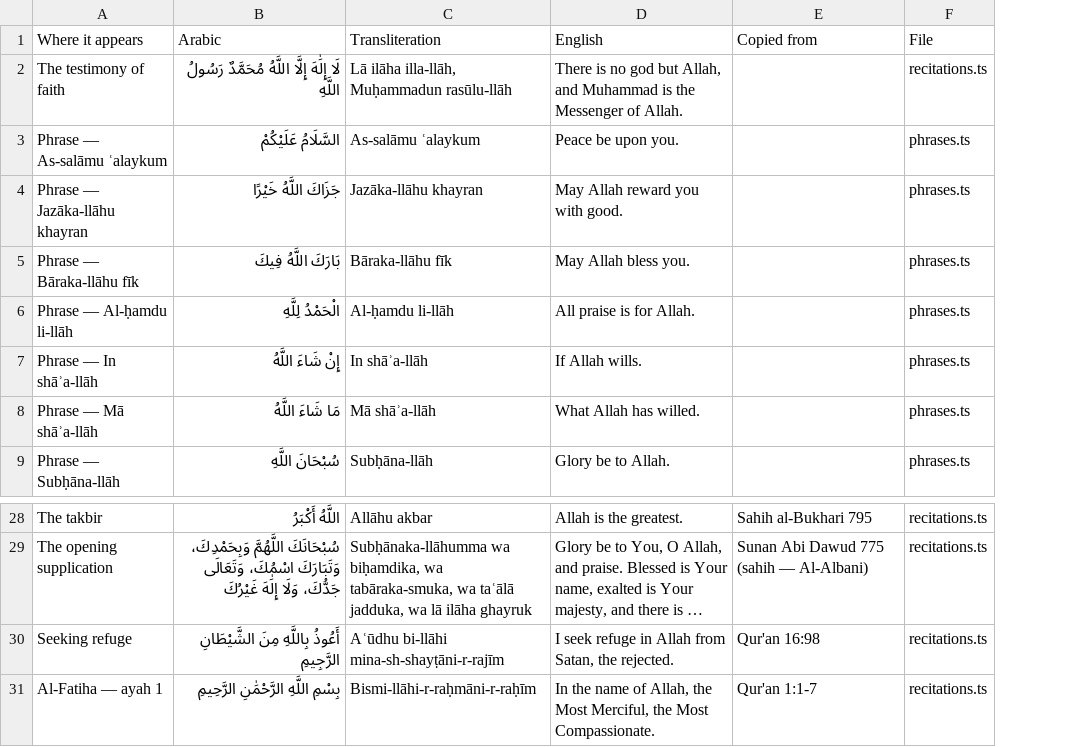
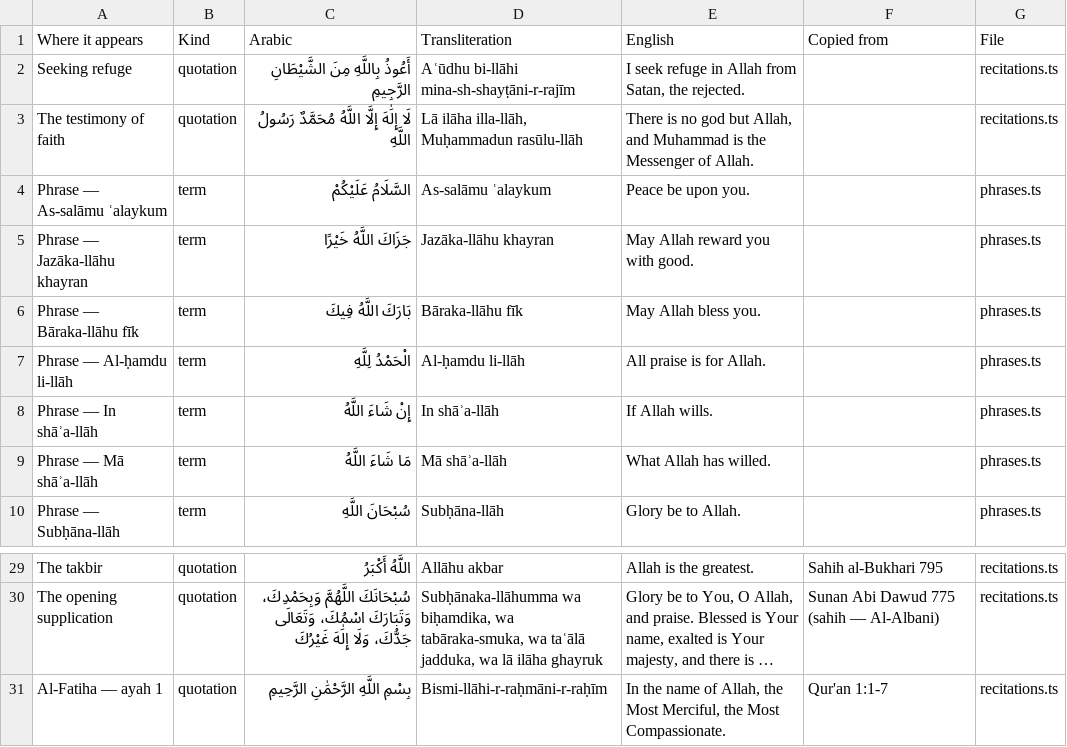
Before and after one commit to ikamand/new-muslim-guide, a CSV file: docs/arabic-proof.csv, drawn as a sheet; only a part is shown, gaps mark what is left out; long unchanged cells end in …; removed rows and columns are numbered as before the commit, all else as after; the diff names each change by its address in the sheet, - before the commit and + after, or states it on an @@ line.

```diff
--- a/docs/arabic-proof.csv
+++ b/docs/arabic-proof.csv
+column B (Kind), rows 3-10: quotation | term | term | term | term | term | term | term; rows 29-31: all quotation
+row 2: Seeking refuge | quotation | أَعُوذُ بِاللَّهِ مِنَ الشَّيْطَانِ الرَّجِيمِ | Aʿūdhu bi-llāhi mina-sh-shayṭāni-r-rajīm | I seek refuge in Allah from Satan, the rejected. |  | recitations.ts
-row 30: Seeking refuge | أَعُوذُ بِاللَّهِ مِنَ الشَّيْطَانِ الرَّجِيمِ | Aʿūdhu bi-llāhi mina-sh-shayṭāni-r-rajīm | I seek refuge in Allah from Satan, the rejected. | Qur'an 16:98 | recitations.ts
```
Also changed, not shown: 2 other files.
